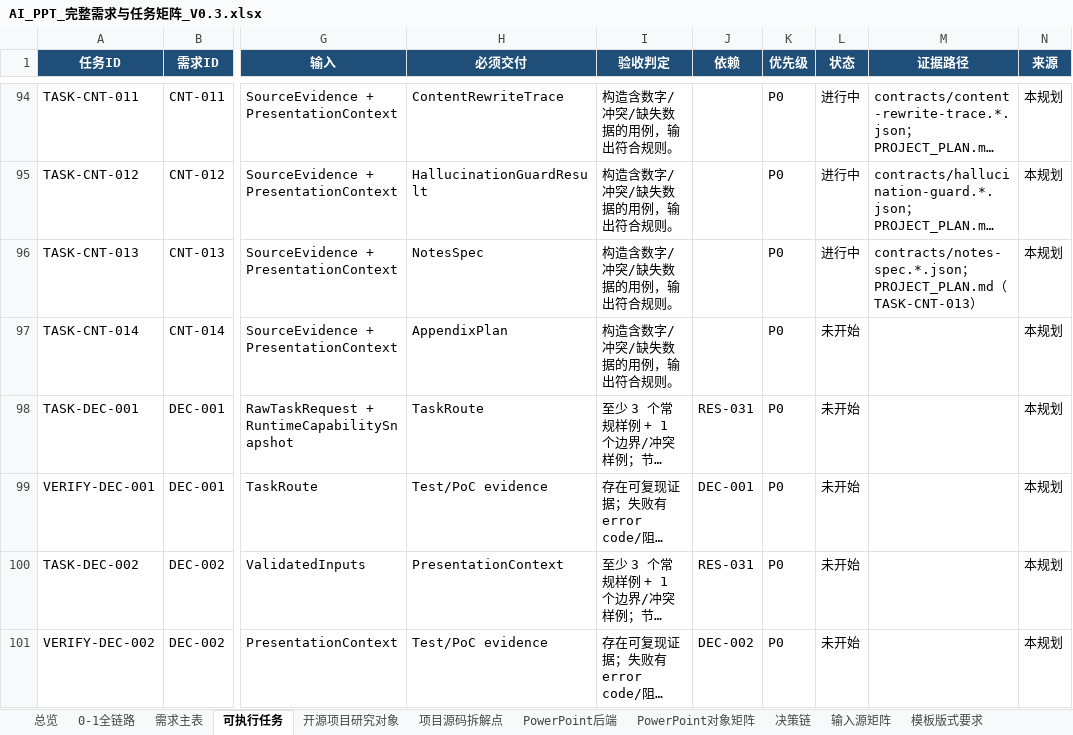
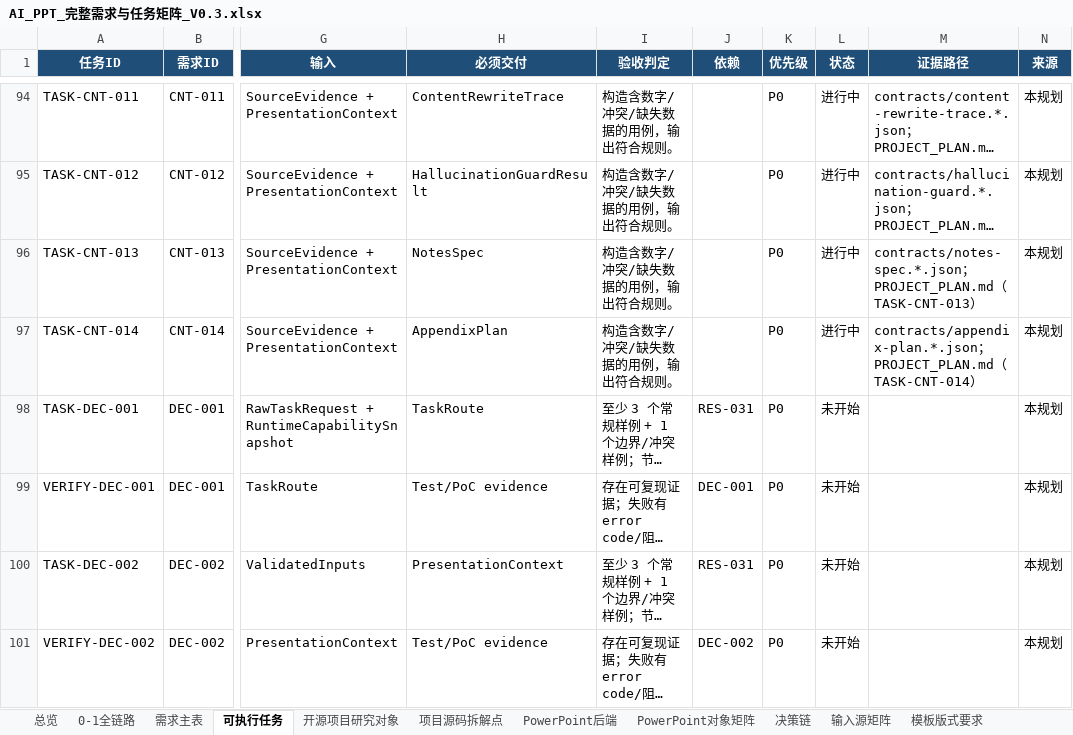
Before and after one commit to XXYoLoong/YoloongPPT, an Excel workbook: AI_PPT_完整需求与任务矩阵_V0.3.xlsx, sheet 可执行任务, drawn as a sheet; only a part is shown, gaps mark what is left out; long unchanged cells end in …; values as stored, in another font and other column widths than the file's, no borders; conditional formats and table styles not drawn; the diff names each change by its address in the sheet, - before the commit and + after, or states it on an @@ line.

```diff
--- a/AI_PPT_完整需求与任务矩阵_V0.3.xlsx (sheet 可执行任务)
+++ b/AI_PPT_完整需求与任务矩阵_V0.3.xlsx (sheet 可执行任务)
-L97 (状态): 未开始
+L97 (状态): 进行中
-M97 (证据路径): (empty)
+M97 (证据路径): contracts/appendix-plan.*.json；PROJECT_PLAN.md（TASK-CNT-014）
```
Also changed, not shown: sheet 需求主表, charts or pictures, 6 other files.
